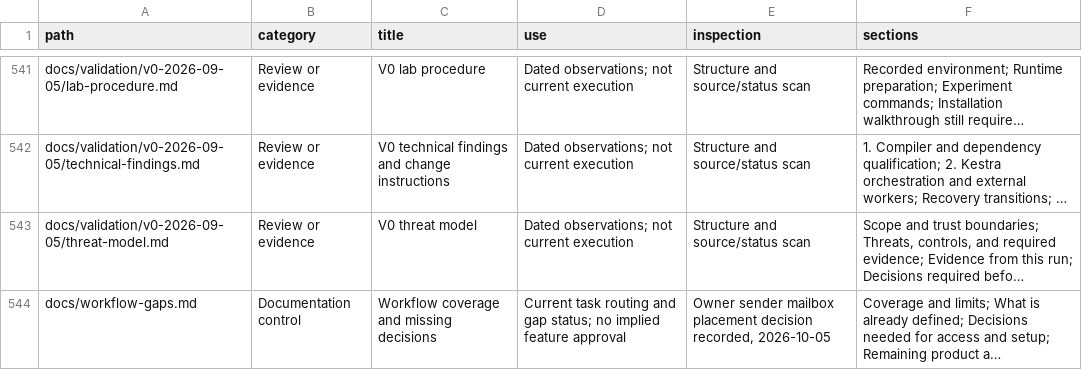
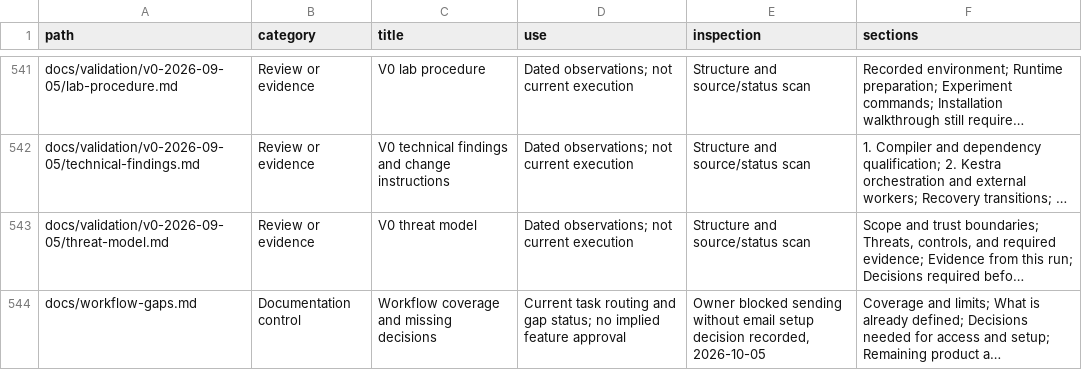
Before and after one commit to CampusCommander/campus-commander, a CSV file: docs/document-index.csv, drawn as a sheet; only a part is shown, gaps mark what is left out; long unchanged cells end in …; the diff covers the shown part only; the diff names each change by its address in the sheet, - before the commit and + after, or states it on an @@ line.

```diff
--- a/docs/document-index.csv
+++ b/docs/document-index.csv
-E544 (inspection): Owner sender mailbox placement decision recorded,…
+E544 (inspection): Owner blocked sending without email setup decision recorded,…
```
Also changed, not shown: 3 edited cells elsewhere in this file, 3 other files.
